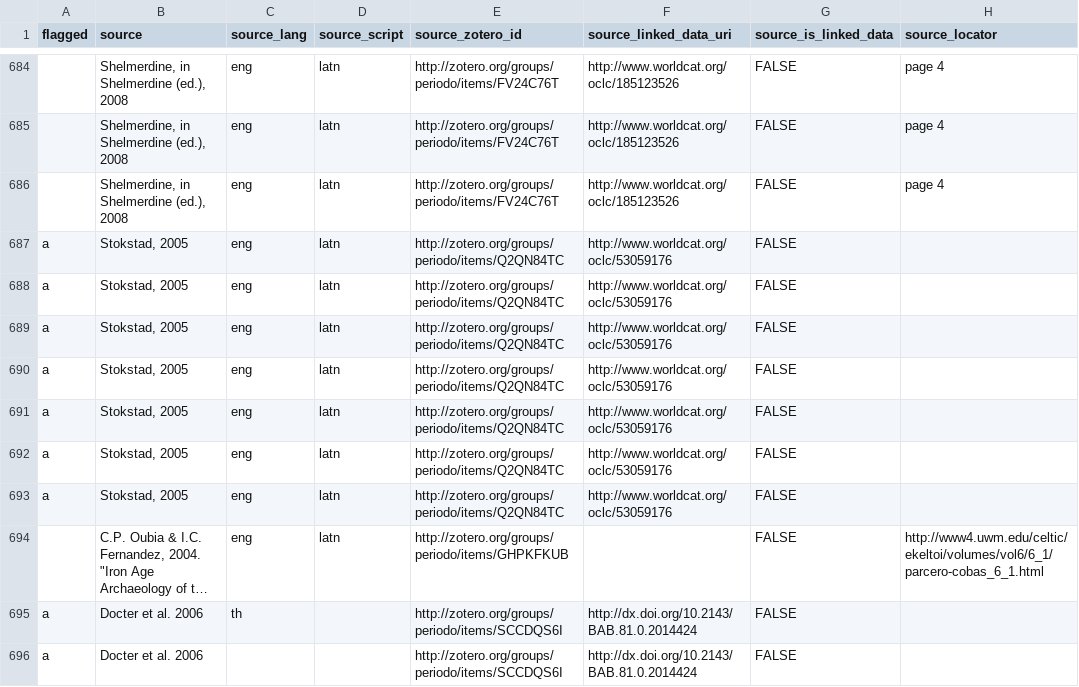
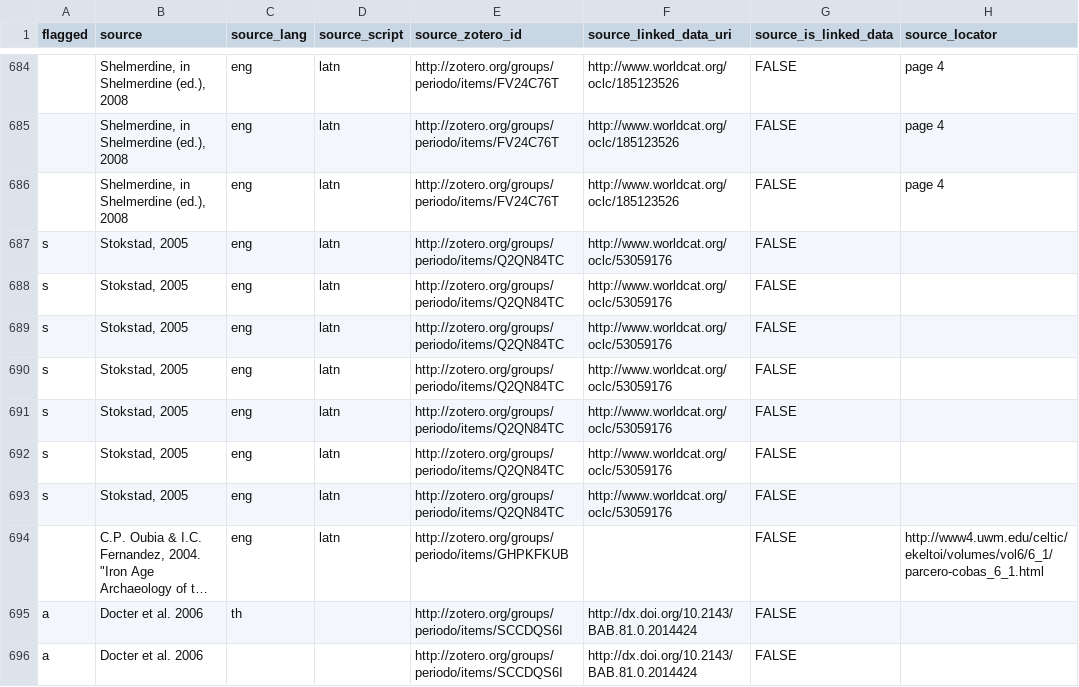
Before and after one commit to periodo/periodo-data-history, a CSV file: data.csv, drawn as a sheet; only a part is shown, gaps mark what is left out; long unchanged cells end in …; the diff names each change by its address in the sheet, - before the commit and + after, or states it on an @@ line.

Commit message:
revision from 2014-11-03T17:25:04.166Z

```diff
--- a/data.csv
+++ b/data.csv
-A687:A693 (flagged): a
+A687:A693 (flagged): s
```
